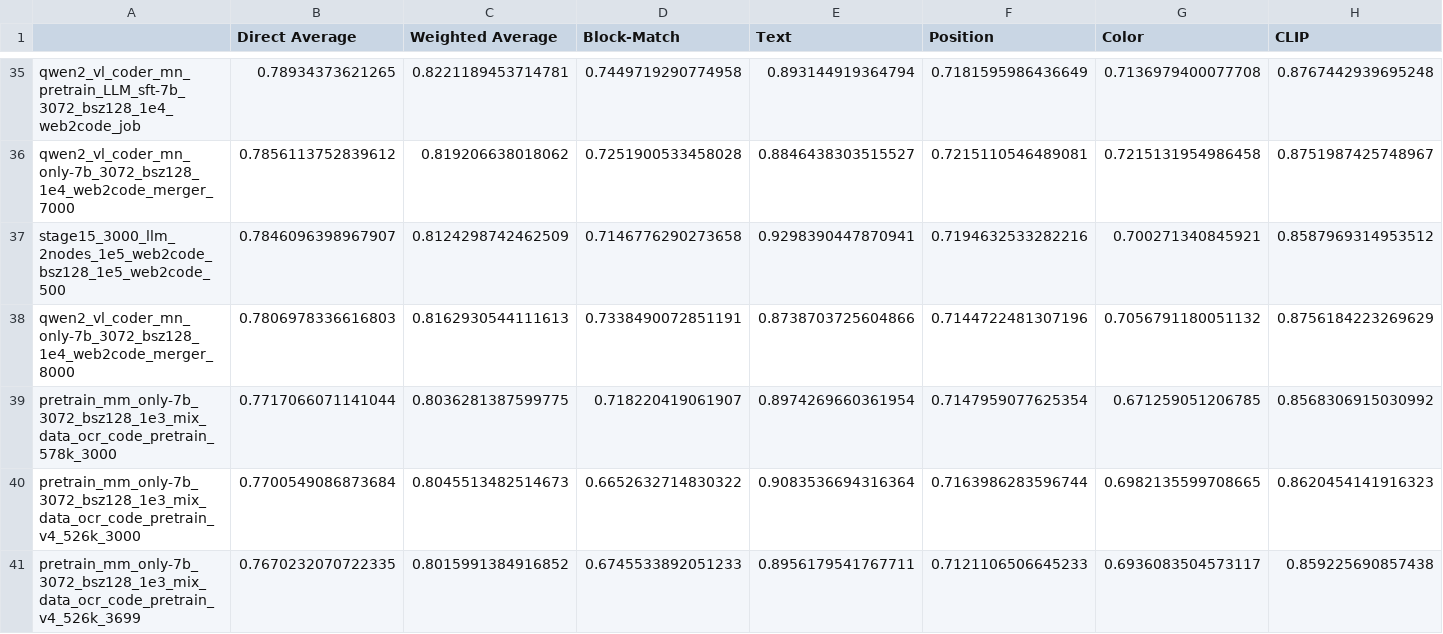
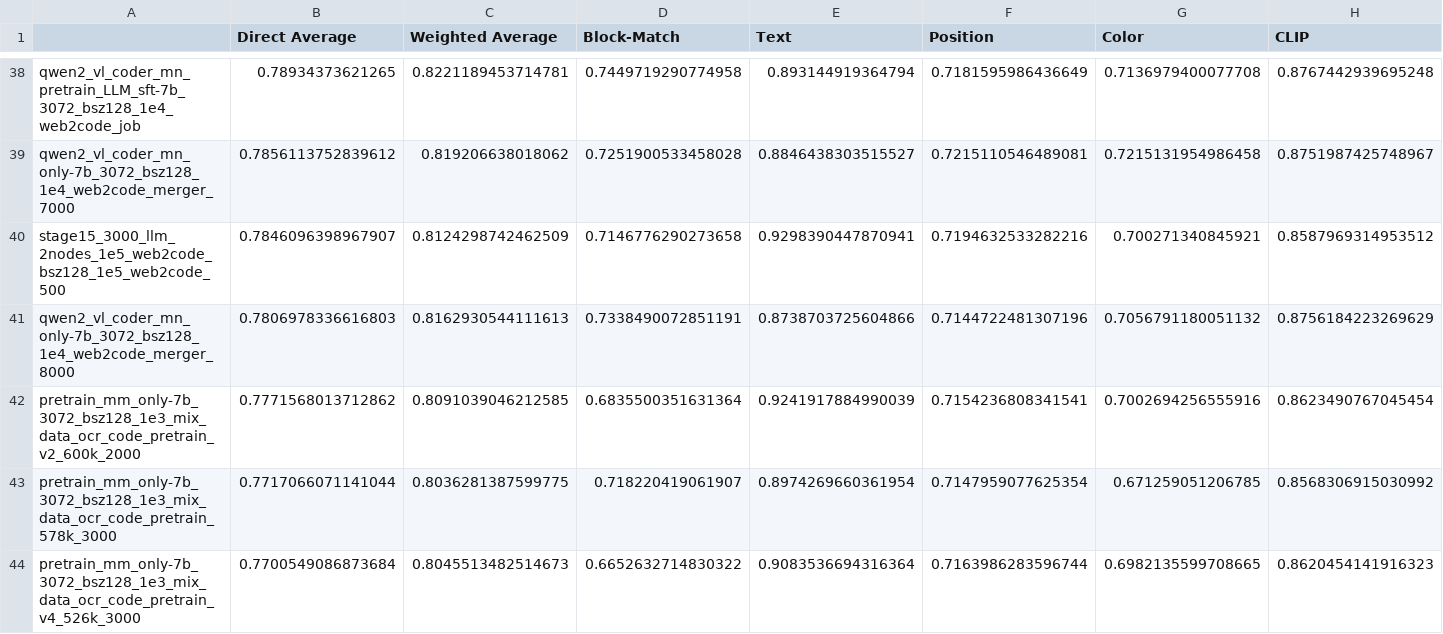
Before and after one commit to JackLingjie/Design2Code, a CSV file: Design2Code/all_scores_design2code.csv, drawn as a sheet; only a part is shown, gaps mark what is left out; the shorter side is filled out with more unchanged rows; rows hold the shown columns only; the diff covers the shown part only; the diff names each change by its address in the sheet, - before the commit and + after, or states it on an @@ line.

```diff
--- a/Design2Code/all_scores_design2code.csv
+++ b/Design2Code/all_scores_design2code.csv
+row 42: pretrain_mm_only-7b_3072_bsz128_1e3_mix_data_ocr_code_pretrain_v2_600k_2000 | 0.7771568013712862 | 0.8091039046212585 | 0.6835500351631364 | 0.9241917884990039 | 0.7154236808341541 | 0.7002694256555916 | 0.8623490767045454
```
Also changed, not shown: 4 added rows elsewhere in this file, 4 other files.
